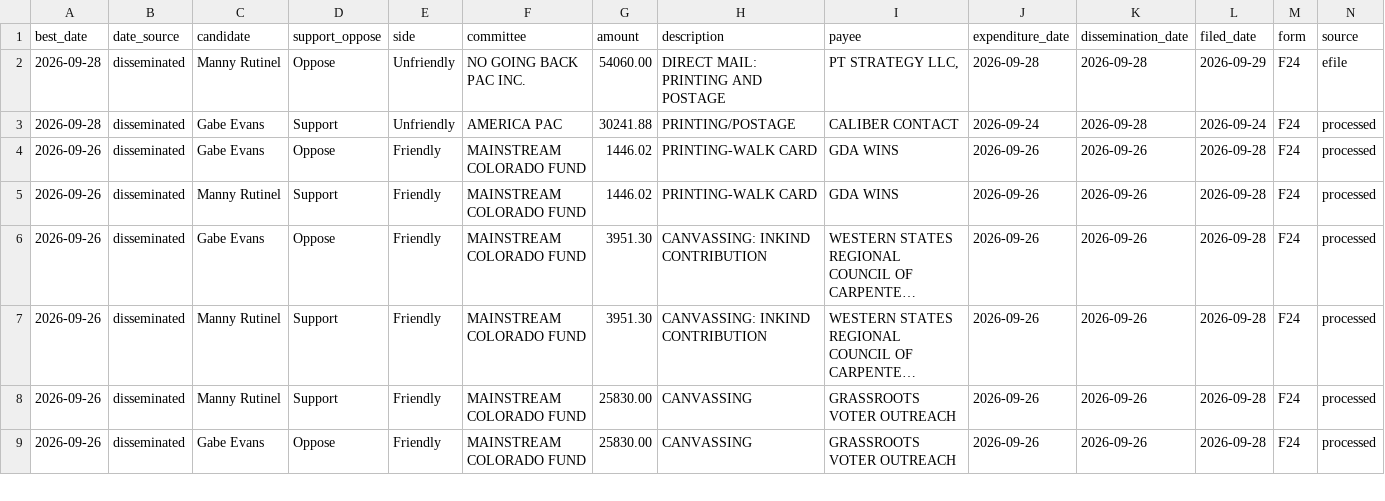
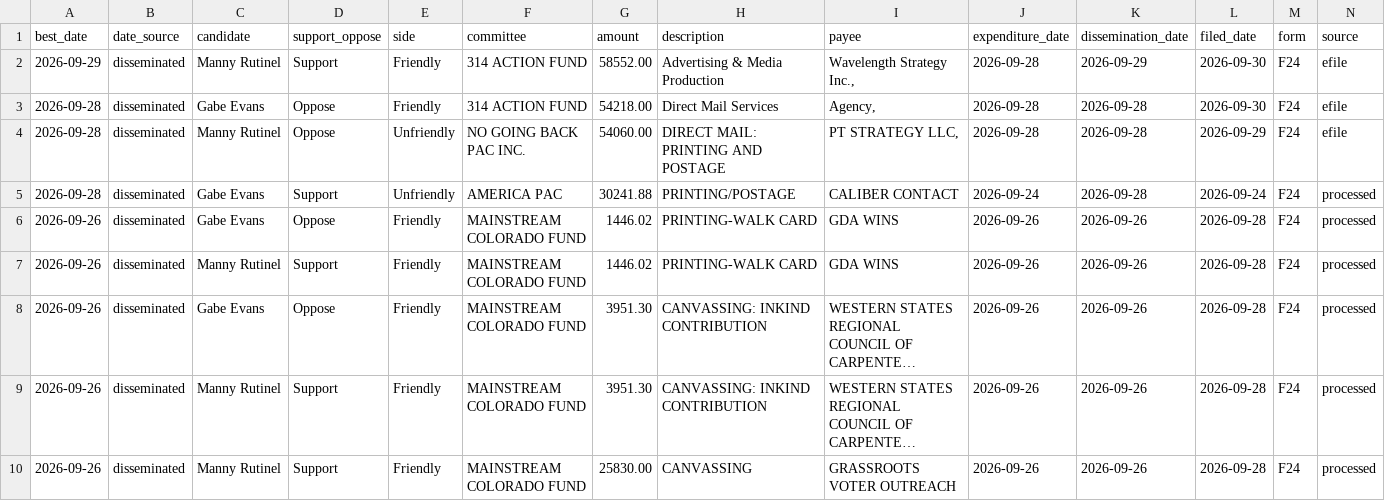
Before and after one commit to elliotgross-aidems/co8-ie-tracker, a CSV file: data/ie_spending.csv, drawn as a sheet; only a part is shown; the shorter side is filled out with more unchanged rows; long unchanged cells end in …; rows hold the shown columns only; the diff names each change by its address in the sheet, - before the commit and + after, or states it on an @@ line.

```diff
--- a/data/ie_spending.csv
+++ b/data/ie_spending.csv
+row 2: 2026-09-29 | disseminated | Manny Rutinel | Support | Friendly | 314 ACTION FUND | 58552.00 | Advertising & Media Production | Wavelength Strategy Inc., | 2026-09-28 | 2026-09-29 | 2026-09-30 | F24 | efile
+row 3: 2026-09-28 | disseminated | Gabe Evans | Oppose | Friendly | 314 ACTION FUND | 54218.00 | Direct Mail Services | Agency, | 2026-09-28 | 2026-09-28 | 2026-09-30 | F24 | efile
```
Also changed, not shown: 2 other files.
